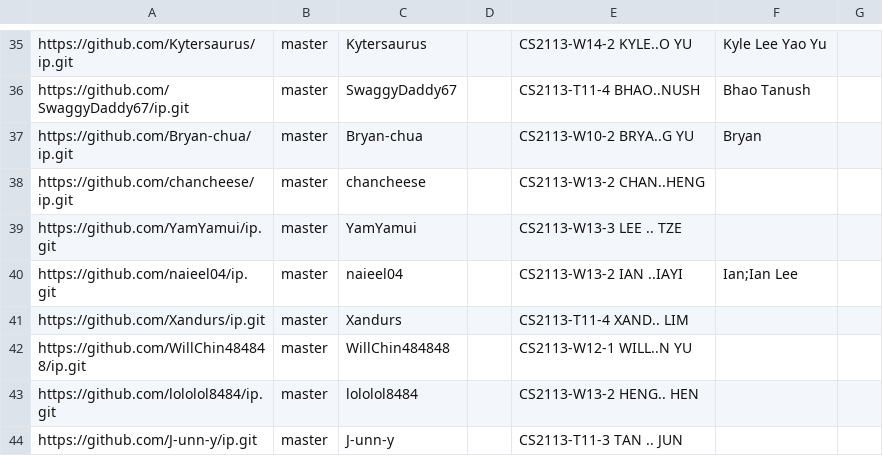
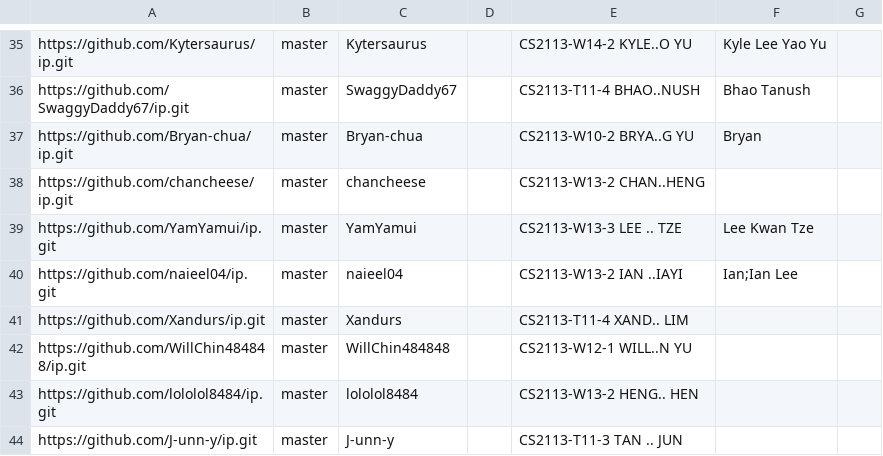
Before and after one commit to NUS-CS2113-AY2627-S1/ip-dashboard, a CSV file: config/author-config.csv, drawn as a sheet; only a part is shown, gaps mark what is left out.

Commit message:
Update configs

```diff
--- a/config/author-config.csv
+++ b/config/author-config.csv
@@ -38,3 +38,3 @@ https://github.com/Bryan-chua/ip.git,master,Bryan-chua,,CS2113-W10-2 BRYA..G YU,
 https://github.com/chancheese/ip.git,master,chancheese,,CS2113-W13-2 CHAN..HENG,,
-https://github.com/YamYamui/ip.git,master,YamYamui,,CS2113-W13-3 LEE .. TZE,,
+https://github.com/YamYamui/ip.git,master,YamYamui,,CS2113-W13-3 LEE .. TZE,Lee Kwan Tze,
 https://github.com/naieel04/ip.git,master,naieel04,,CS2113-W13-2 IAN ..IAYI,Ian;Ian Lee,
```
